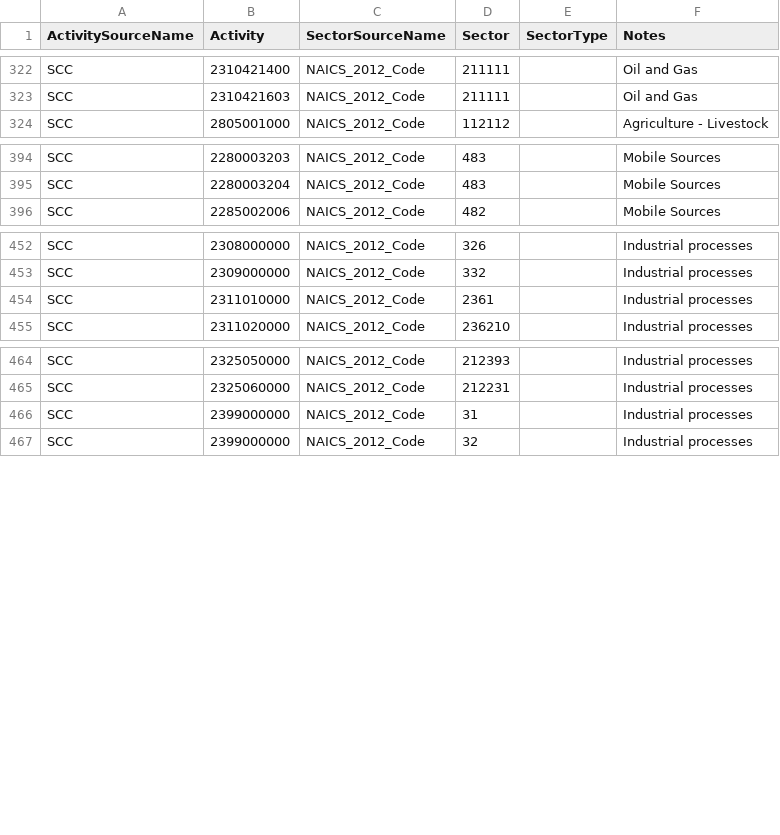
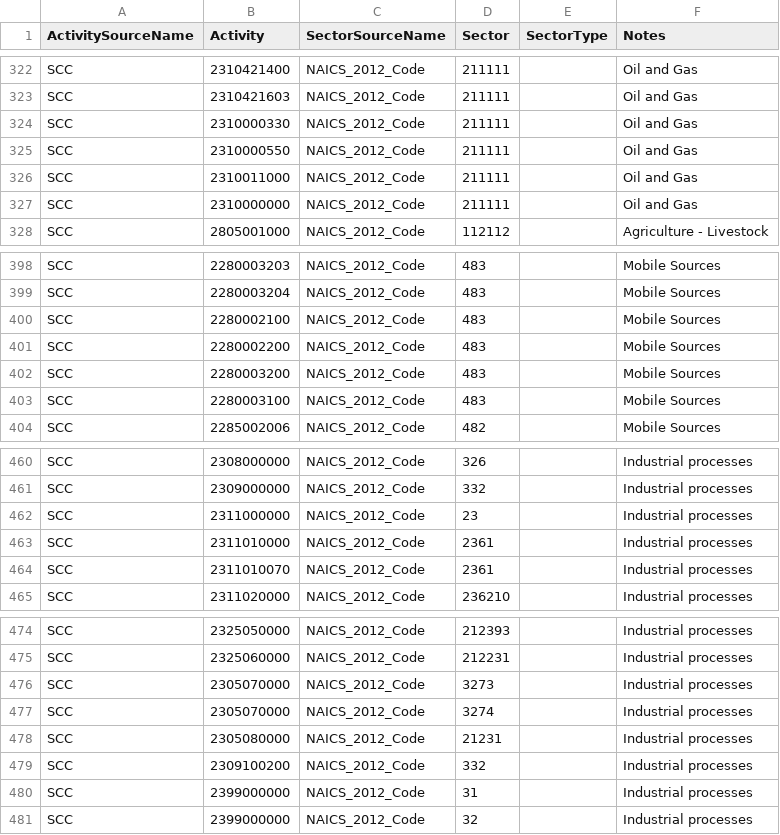
Before and after one commit to USEPA/flowsa, a CSV file: flowsa/data/activitytosectormapping/NAICS_Crosswalk_SCC.csv, drawn as a sheet; only a part is shown, gaps mark what is left out; the diff names each change by its address in the sheet, - before the commit and + after, or states it on an @@ line.

```diff
--- a/flowsa/data/activitytosectormapping/NAICS_Crosswalk_SCC.csv
+++ b/flowsa/data/activitytosectormapping/NAICS_Crosswalk_SCC.csv
+row 324: SCC | 2310000330 | NAICS_2012_Code | 211111 |  | Oil and Gas
+row 325: SCC | 2310000550 | NAICS_2012_Code | 211111 |  | Oil and Gas
+row 326: SCC | 2310011000 | NAICS_2012_Code | 211111 |  | Oil and Gas
+row 327: SCC | 2310000000 | NAICS_2012_Code | 211111 |  | Oil and Gas
+row 400: SCC | 2280002100 | NAICS_2012_Code | 483 |  | Mobile Sources
+row 401: SCC | 2280002200 | NAICS_2012_Code | 483 |  | Mobile Sources
+row 402: SCC | 2280003200 | NAICS_2012_Code | 483 |  | Mobile Sources
+row 403: SCC | 2280003100 | NAICS_2012_Code | 483 |  | Mobile Sources
+row 462: SCC | 2311000000 | NAICS_2012_Code | 23 |  | Industrial processes
+row 464: SCC | 2311010070 | NAICS_2012_Code | 2361 |  | Industrial processes
+row 476: SCC | 2305070000 | NAICS_2012_Code | 3273 |  | Industrial processes
+row 477: SCC | 2305070000 | NAICS_2012_Code | 3274 |  | Industrial processes
+row 478: SCC | 2305080000 | NAICS_2012_Code | 21231 |  | Industrial processes
+row 479: SCC | 2309100200 | NAICS_2012_Code | 332 |  | Industrial processes
```
Also changed, not shown: flowsa/methods/flowbysectoractivitysets/NEI_Nonpoint_asets.csv.
